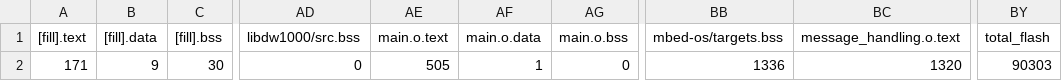
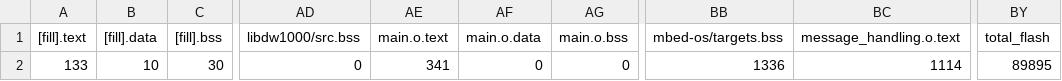
Before and after one commit to ovgu-FINken/DWM1000_Copter_Integration, a CSV file: BUILD/DWM1000_STM32L443CC/GCC_ARM-DEBUG/DWM1000_Copter_Integration_map.csv, drawn as a sheet; only a part is shown, gaps mark what is left out; the diff names each change by its address in the sheet, - before the commit and + after, or states it on an @@ line.

```diff
--- a/BUILD/DWM1000_STM32L443CC/GCC_ARM-DEBUG/DWM1000_Copter_Integration_map.csv
+++ b/BUILD/DWM1000_STM32L443CC/GCC_ARM-DEBUG/DWM1000_Copter_Integration_map.csv
-A2 ([fill].text): 171
+A2 ([fill].text): 133
-B2 ([fill].data): 9
+B2 ([fill].data): 10
-AE2 (main.o.text): 505
+AE2 (main.o.text): 341
-AF2 (main.o.data): 1
+AF2 (main.o.data): 0
-BC2 (message_handling.o.text): 1320
+BC2 (message_handling.o.text): 1114
-BY2 (total_flash): 90303
+BY2 (total_flash): 89895
```
Also changed, not shown: 14 other files.
